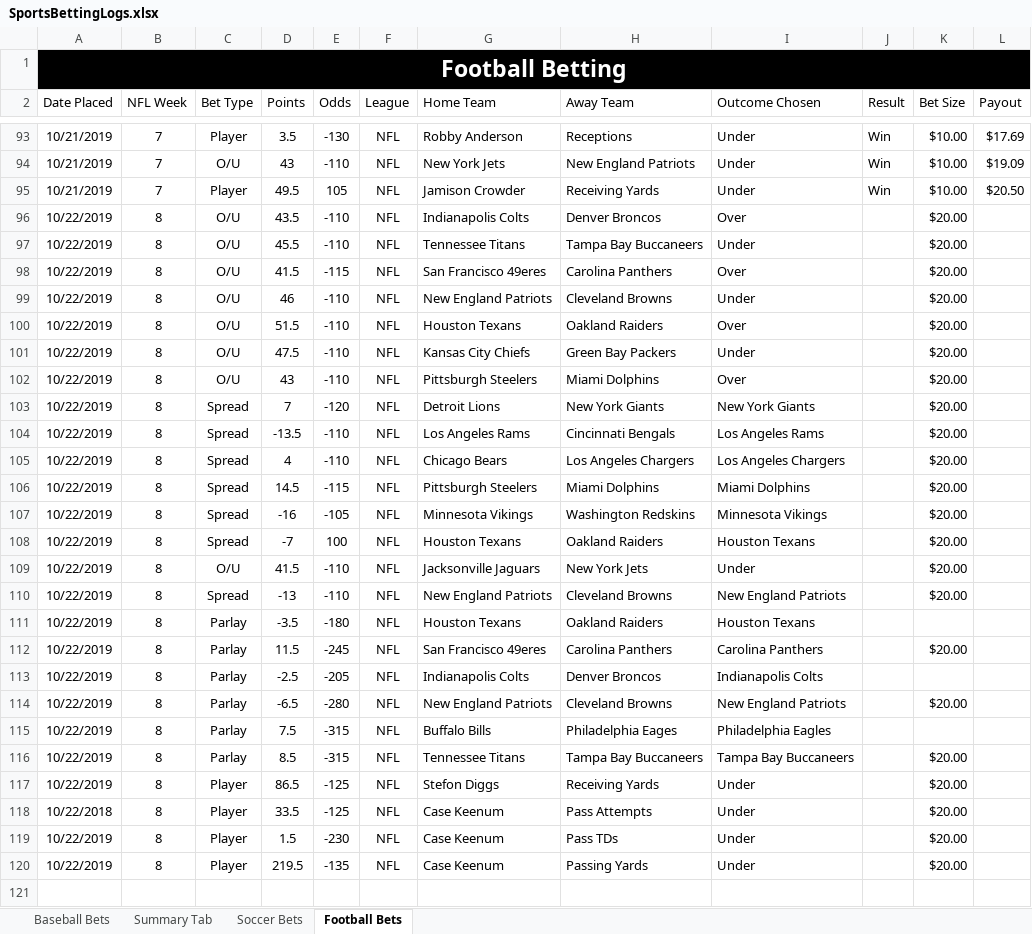
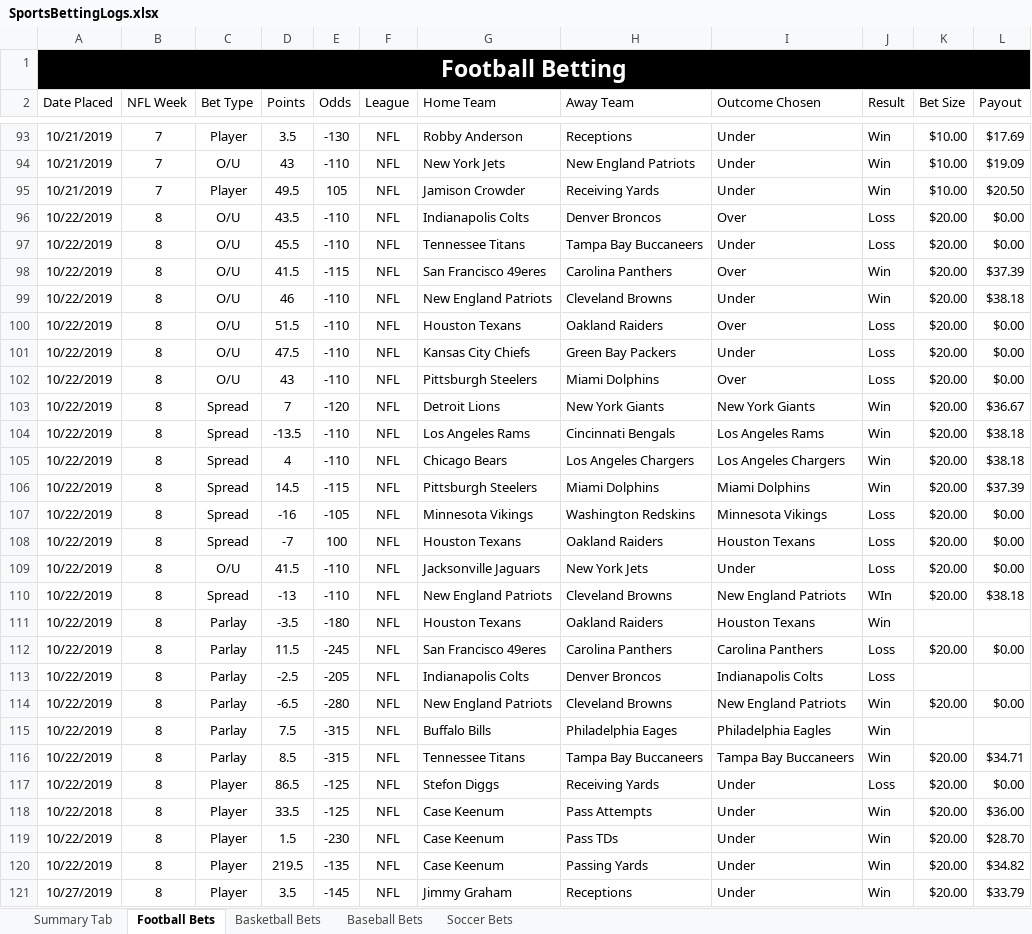
Before and after one commit to bcroarkin2726/SportsBetting, an Excel workbook: SportsBettingLogs.xlsx, sheet Football Bets, drawn as a sheet; only a part is shown, gaps mark what is left out; values as stored, in another font and other column widths than the file's, no borders; conditional formats and table styles not drawn; the diff covers the shown part only; the diff names each change by its address in the sheet, - before the commit and + after, or states it on an @@ line.

Commit message:
Update SportsBettingLogs.xlsx

```diff
--- a/SportsBettingLogs.xlsx (sheet Football Bets)
+++ b/SportsBettingLogs.xlsx (sheet Football Bets)
+sheet tab: Basketball Bets
@@ sheet tab order changed: Summary Tab | Football Bets | Basketball Bets | Baseball Bets | Soccer Bets @@
-J96:J97 (Result): (empty)
+J96:J97 (Result): Loss
-L96:L97 (Payout): (empty)
+L96:L97 (Payout): $0.00
-J98:J99 (Result): (empty)
+J98:J99 (Result): Win
-L98 (Payout): (empty)
+L98 (Payout): $37.39
-L99 (Payout): (empty)
+L99 (Payout): $38.18
-J100:J102 (Result): (empty)
+J100:J102 (Result): Loss
-L100:L102 (Payout): (empty)
+L100:L102 (Payout): $0.00
-J103:J106 (Result): (empty)
+J103:J106 (Result): Win
-L103 (Payout): (empty)
+L103 (Payout): $36.67
-L104:L105 (Payout): (empty)
+L104:L105 (Payout): $38.18
-L106 (Payout): (empty)
+L106 (Payout): $37.39
-J107:J109 (Result): (empty)
+J107:J109 (Result): Loss
-L107:L109 (Payout): (empty)
+L107:L109 (Payout): $0.00
-J110 (Result): (empty)
+J110 (Result): WIn
-L110 (Payout): (empty)
+L110 (Payout): $38.18
-J111 (Result): (empty)
+J111 (Result): Win
-J112:J113 (Result): (empty)
+J112:J113 (Result): Loss
-L112 (Payout): (empty)
+L112 (Payout): $0.00
-J114:J116 (Result): (empty)
+J114:J116 (Result): Win
-L114 (Payout): (empty)
+L114 (Payout): $0.00
-L116 (Payout): (empty)
+L116 (Payout): $34.71
-J117 (Result): (empty)
+J117 (Result): Loss
-L117 (Payout): (empty)
+L117 (Payout): $0.00
-J118:J120 (Result): (empty)
+J118:J120 (Result): Win
-L118 (Payout): (empty)
+L118 (Payout): $36.00
-L119 (Payout): (empty)
+L119 (Payout): $28.70
-L120 (Payout): (empty)
+L120 (Payout): $34.82
+row 121: 10/27/2019 | 8 | Player | 3.5 | -145 | NFL | Jimmy Graham | Receptions | Under | Win | $20.00 | $33.79
```
Also changed, not shown: 20 added rows and 4 edited cells elsewhere in this sheet.
